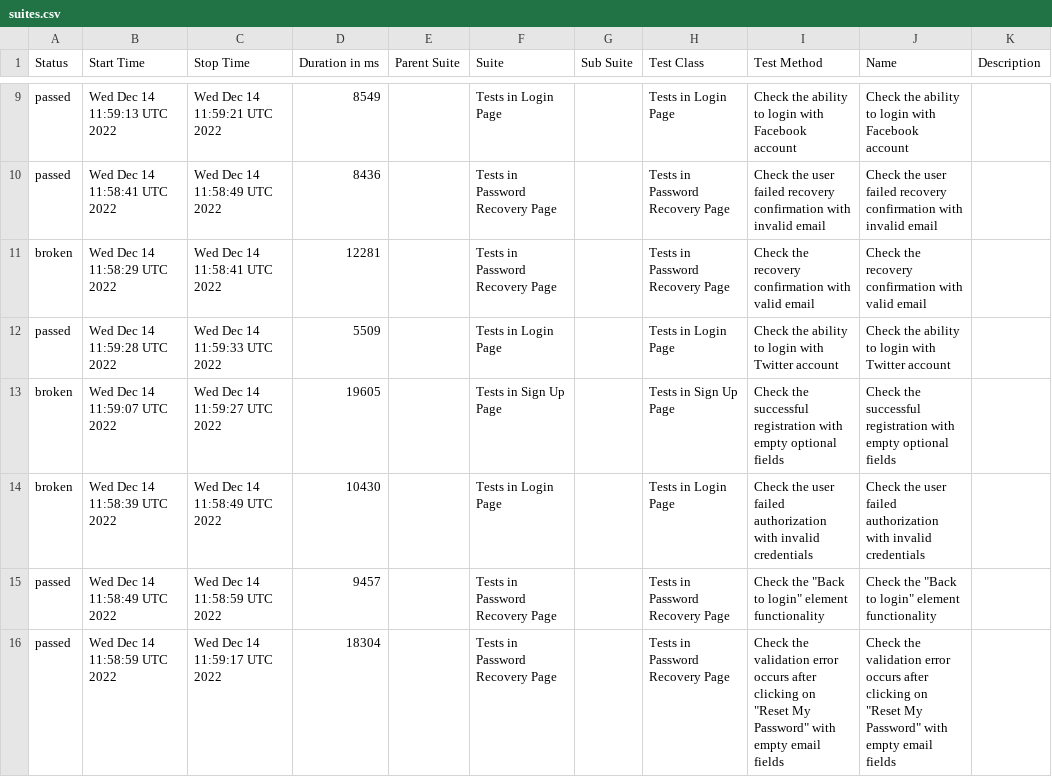
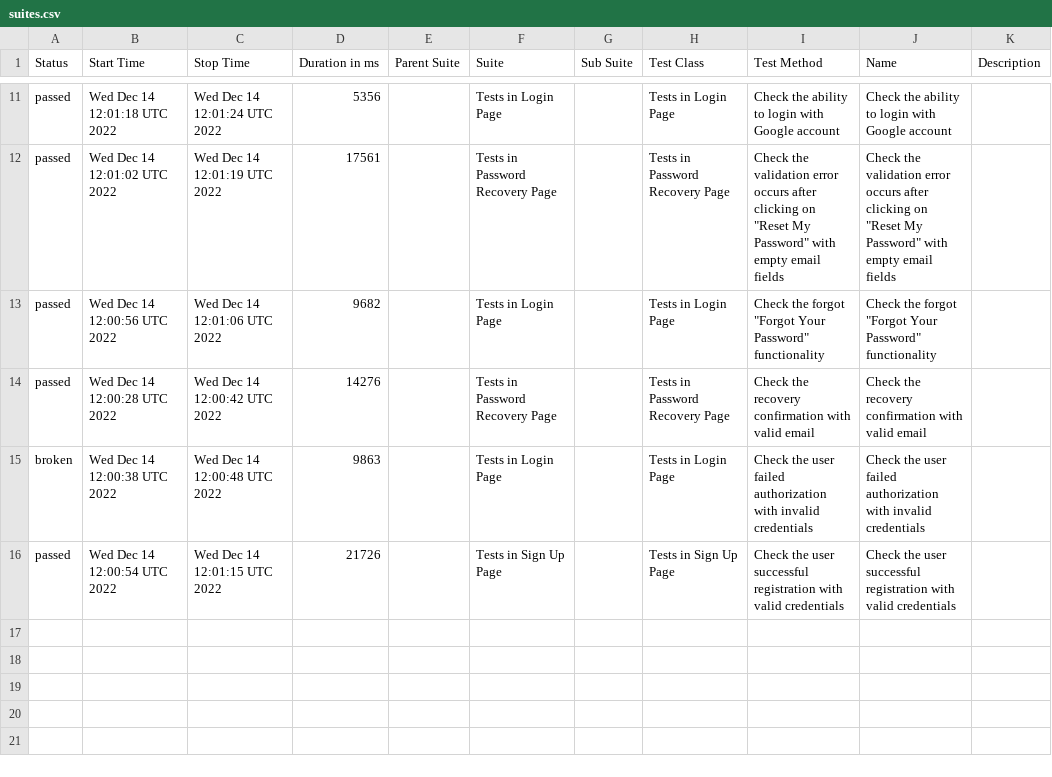
Before and after one commit to txt2021/Solo_Luxury_Autotests, a CSV file: data/suites.csv, drawn as a sheet; only a part is shown, gaps mark what is left out; the diff covers the shown part only.

```diff
--- a/data/suites.csv
+++ b/data/suites.csv
@@ -9,8 +11,6 @@
-"passed","Wed Dec 14 11:59:13 UTC 2022","Wed Dec 14 11:59:21 UTC 2022","8549","","Tests in Login Page","","Tests in Login Page","Check the ability to login with Facebook account","Check the ability to login with Facebook account",""
-"passed","Wed Dec 14 11:58:41 UTC 2022","Wed Dec 14 11:58:49 UTC 2022","8436","","Tests in Password Recovery Page","","Tests in Password Recovery Page","Check the user failed recovery confirmation with invalid email","Check the user failed recovery confirmation with invalid email",""
-"broken","Wed Dec 14 11:58:29 UTC 2022","Wed Dec 14 11:58:41 UTC 2022","12281","","Tests in Password Recovery Page","","Tests in Password Recovery Page","Check the recovery confirmation with valid email","Check the recovery confirmation with valid email",""
-"passed","Wed Dec 14 11:59:28 UTC 2022","Wed Dec 14 11:59:33 UTC 2022","5509","","Tests in Login Page","","Tests in Login Page","Check the ability to login with Twitter account","Check the ability to login with Twitter account",""
-"broken","Wed Dec 14 11:59:07 UTC 2022","Wed Dec 14 11:59:27 UTC 2022","19605","","Tests in Sign Up Page","","Tests in Sign Up Page","Check the successful registration with empty optional fields","Check the successful registration with empty optional fields",""
-"broken","Wed Dec 14 11:58:39 UTC 2022","Wed Dec 14 11:58:49 UTC 2022","10430","","Tests in Login Page","","Tests in Login Page","Check the user failed authorization with invalid credentials","Check the user failed authorization with invalid credentials",""
-"passed","Wed Dec 14 11:58:49 UTC 2022","Wed Dec 14 11:58:59 UTC 2022","9457","","Tests in Password Recovery Page","","Tests in Password Recovery Page","Check the ""Back to login"" element functionality","Check the ""Back to login"" element functionality",""
-"passed","Wed Dec 14 11:58:59 UTC 2022","Wed Dec 14 11:59:17 UTC 2022","18304","","Tests in Password Recovery Page","","Tests in Password Recovery Page","Check the validation error occurs after clicking on ""Reset My Password"" with empty email fields ","Check the validation error occurs after clicking on ""Reset My Password"" with empty email fields ",""
+"passed","Wed Dec 14 12:01:18 UTC 2022","Wed Dec 14 12:01:24 UTC 2022","5356","","Tests in Login Page","","Tests in Login Page","Check the ability to login with Google account","Check the ability to login with Google account",""
+"passed","Wed Dec 14 12:01:02 UTC 2022","Wed Dec 14 12:01:19 UTC 2022","17561","","Tests in Password Recovery Page","","Tests in Password Recovery Page","Check the validation error occurs after clicking on ""Reset My Password"" with empty email fields ","Check the validation error occurs after clicking on ""Reset My Password"" with empty email fields ",""
+"passed","Wed Dec 14 12:00:56 UTC 2022","Wed Dec 14 12:01:06 UTC 2022","9682","","Tests in Login Page","","Tests in Login Page","Check the forgot ""Forgot Your Password"" functionality","Check the forgot ""Forgot Your Password"" functionality",""
+"passed","Wed Dec 14 12:00:28 UTC 2022","Wed Dec 14 12:00:42 UTC 2022","14276","","Tests in Password Recovery Page","","Tests in Password Recovery Page","Check the recovery confirmation with valid email","Check the recovery confirmation with valid email",""
+"broken","Wed Dec 14 12:00:38 UTC 2022","Wed Dec 14 12:00:48 UTC 2022","9863","","Tests in Login Page","","Tests in Login Page","Check the user failed authorization with invalid credentials","Check the user failed authorization with invalid credentials",""
+"passed","Wed Dec 14 12:00:54 UTC 2022","Wed Dec 14 12:01:15 UTC 2022","21726","","Tests in Sign Up Page","","Tests in Sign Up Page","Check the user successful registration with valid credentials","Check the user successful registration with valid credentials",""
```
Also changed, not shown: 3 added rows, 1 removed row and 25 edited cells elsewhere in this file, 52 other files.
